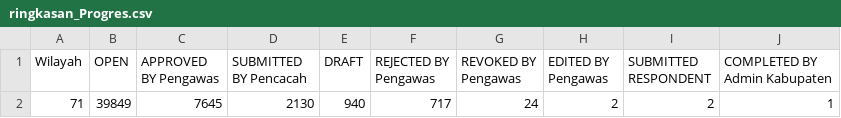
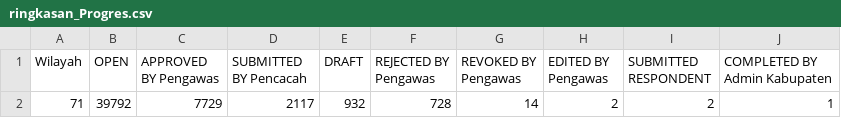
Before and after one commit to danimat15/fasih-sm-scrapper, a CSV file: dashboard/public/ringkasan_Progres.csv, drawn as a sheet.

Commit message:
Update data: 26 Juni 2026 pukul 14.13 WITA

```diff
--- a/dashboard/public/ringkasan_Progres.csv
+++ b/dashboard/public/ringkasan_Progres.csv
@@ -1,2 +1,2 @@
 Wilayah,OPEN,APPROVED BY Pengawas,SUBMITTED BY Pencacah,DRAFT,REJECTED BY Pengawas,REVOKED BY Pengawas,EDITED BY Pengawas,SUBMITTED RESPONDENT,COMPLETED BY Admin Kabupaten
-71,39849,7645,2130,940,717,24,2,2,1
+71,39792,7729,2117,932,728,14,2,2,1
```
Also changed, not shown: 1 other file.
